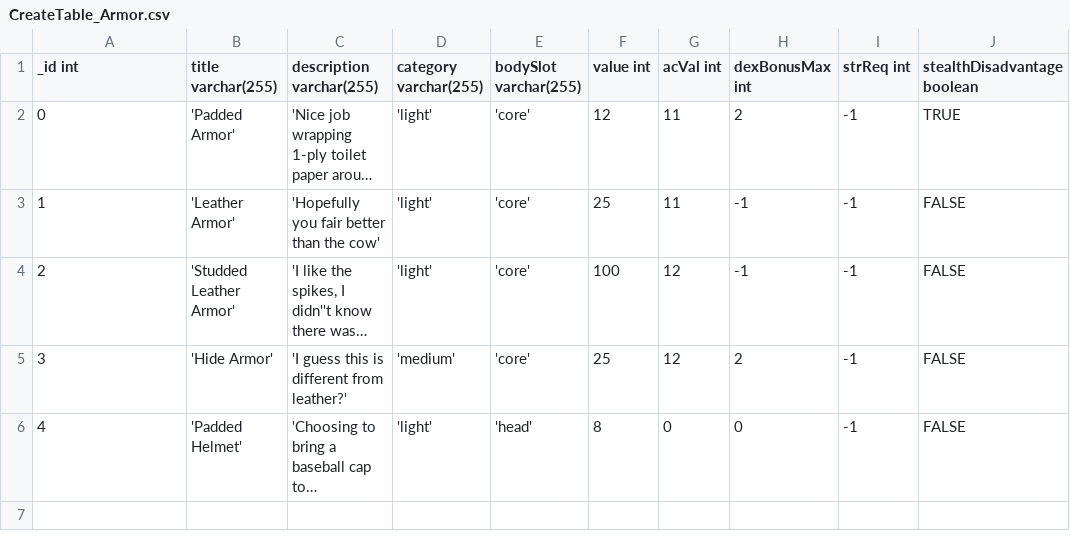
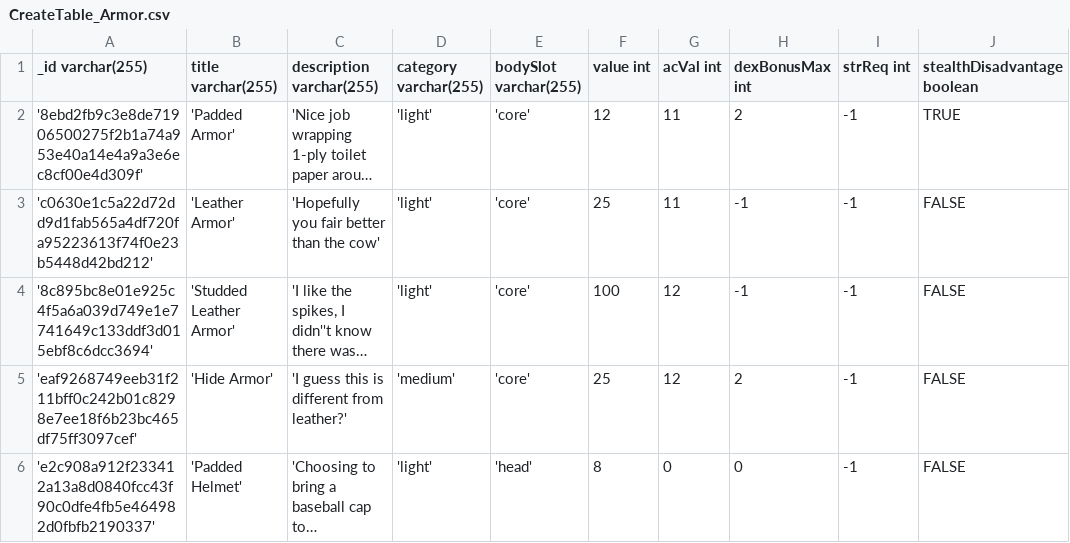
Before and after one commit to JacobLibby/Bardcode, a CSV file: CreateTable_CSVs/CreateTable_Armor.csv, drawn as a sheet; only a part is shown; long unchanged cells end in …; the diff names each change by its address in the sheet, - before the commit and + after, or states it on an @@ line.

```diff
--- a/CreateTable_CSVs/CreateTable_Armor.csv
+++ b/CreateTable_CSVs/CreateTable_Armor.csv
-A1: _id int
+A1: _id varchar(255)
-A2 (_id varchar(255)): 0
+A2 (_id varchar(255)): '8ebd2fb9c3e8de71906500275f2b1a74a953e40a14e4a9a3e6ec8cf00e4d309f'
-A3 (_id varchar(255)): 1
+A3 (_id varchar(255)): 'c0630e1c5a22d72dd9d1fab565a4df720fa95223613f74f0e23b5448d42bd212'
-A4 (_id varchar(255)): 2
+A4 (_id varchar(255)): '8c895bc8e01e925c4f5a6a039d749e1e7741649c133ddf3d015ebf8c6dcc3694'
-A5 (_id varchar(255)): 3
+A5 (_id varchar(255)): 'eaf9268749eeb31f211bff0c242b01c8298e7ee18f6b23bc465df75ff3097cef'
-A6 (_id varchar(255)): 4
+A6 (_id varchar(255)): 'e2c908a912f233412a13a8d0840fcc43f90c0dfe4fb5e464982d0fbfb2190337'
```
Also changed, not shown: CreateTable_CSVs/CreateTable_Consumable.csv, CreateTable_CSVs/CreateTable_Weapon.csv, 14 other files.
